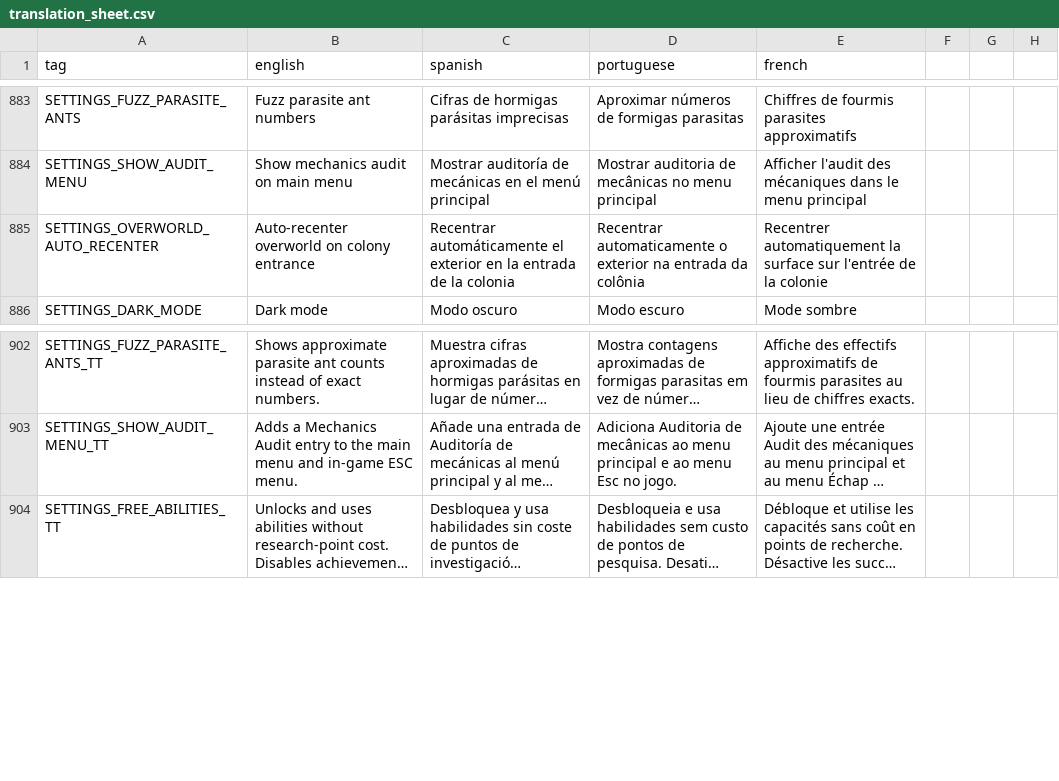
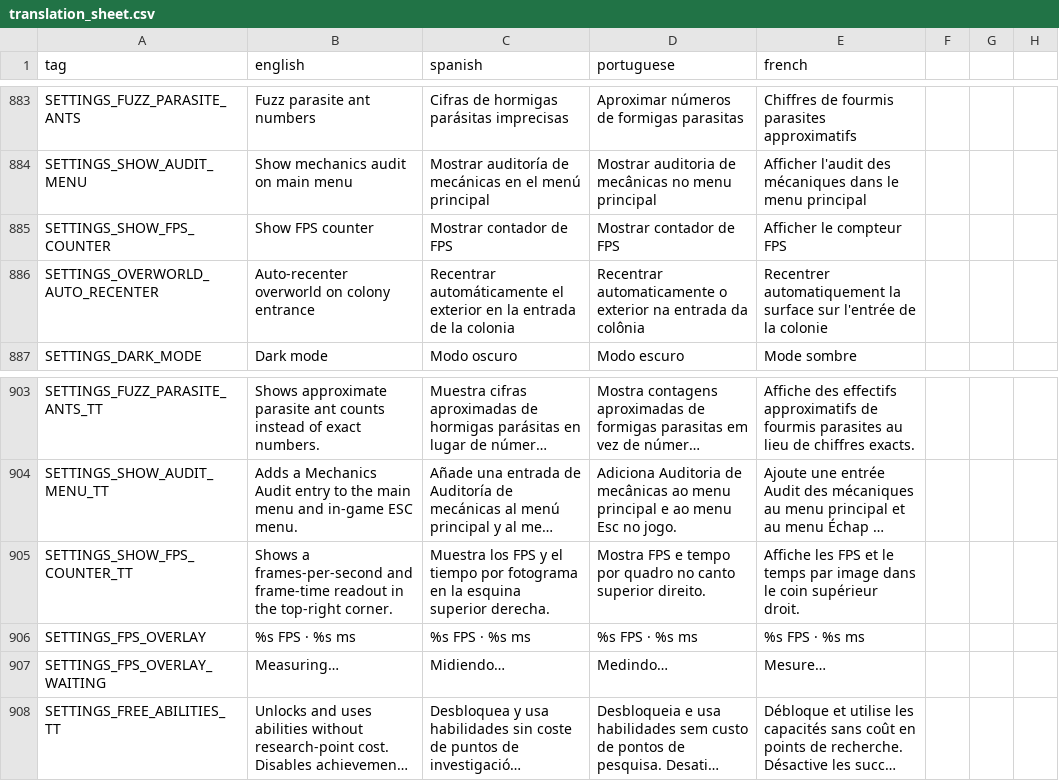
Before and after one commit to Grimidk/FormicEmpire, a CSV file: src/main/resources/texts/translation_sheet.csv, drawn as a sheet; only a part is shown, gaps mark what is left out; long unchanged cells end in …; the diff names each change by its address in the sheet, - before the commit and + after, or states it on an @@ line.

```diff
--- a/src/main/resources/texts/translation_sheet.csv
+++ b/src/main/resources/texts/translation_sheet.csv
+row 885: SETTINGS_SHOW_FPS_COUNTER | Show FPS counter | Mostrar contador de FPS | Mostrar contador de FPS | Afficher le compteur FPS
+row 905: SETTINGS_SHOW_FPS_COUNTER_TT | Shows a frames-per-second and frame-time readout in the top-right corner. | Muestra los FPS y el tiempo por fotograma en la esquina superior derecha. | Mostra FPS e tempo por quadro no canto superior direito. | Affiche les FPS et le temps par image dans le coin supérieur droit.
+row 906: SETTINGS_FPS_OVERLAY | %s FPS · %s ms | %s FPS · %s ms | %s FPS · %s ms | %s FPS · %s ms
+row 907: SETTINGS_FPS_OVERLAY_WAITING | Measuring… | Midiendo… | Medindo… | Mesure…
```
Also changed, not shown: 38 other files.
